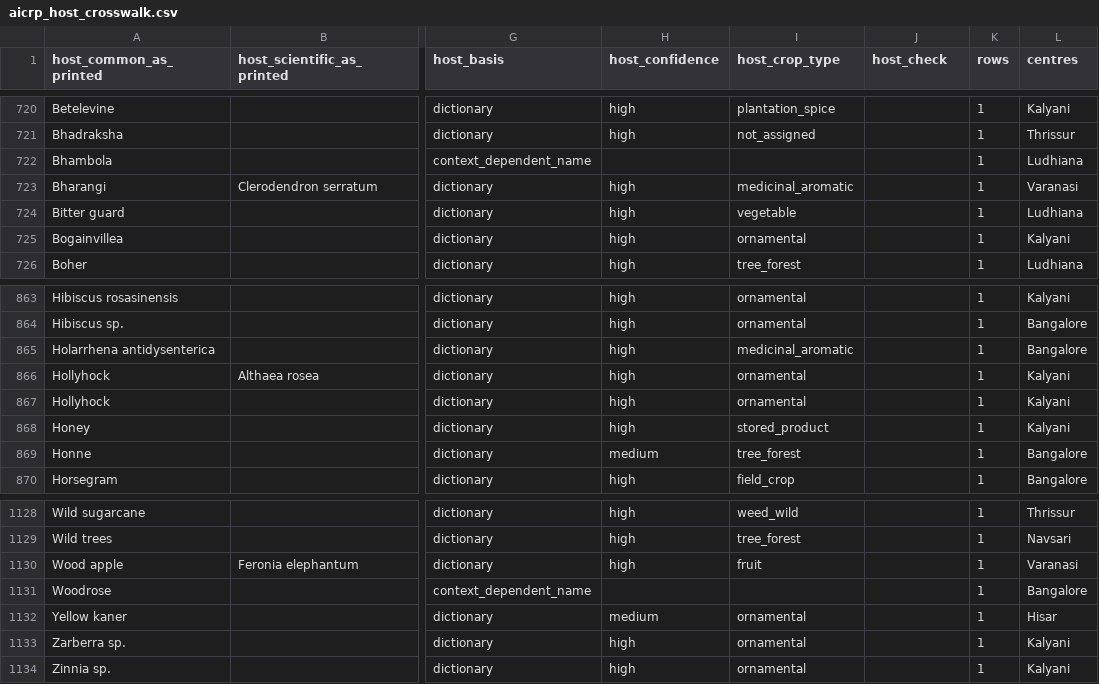
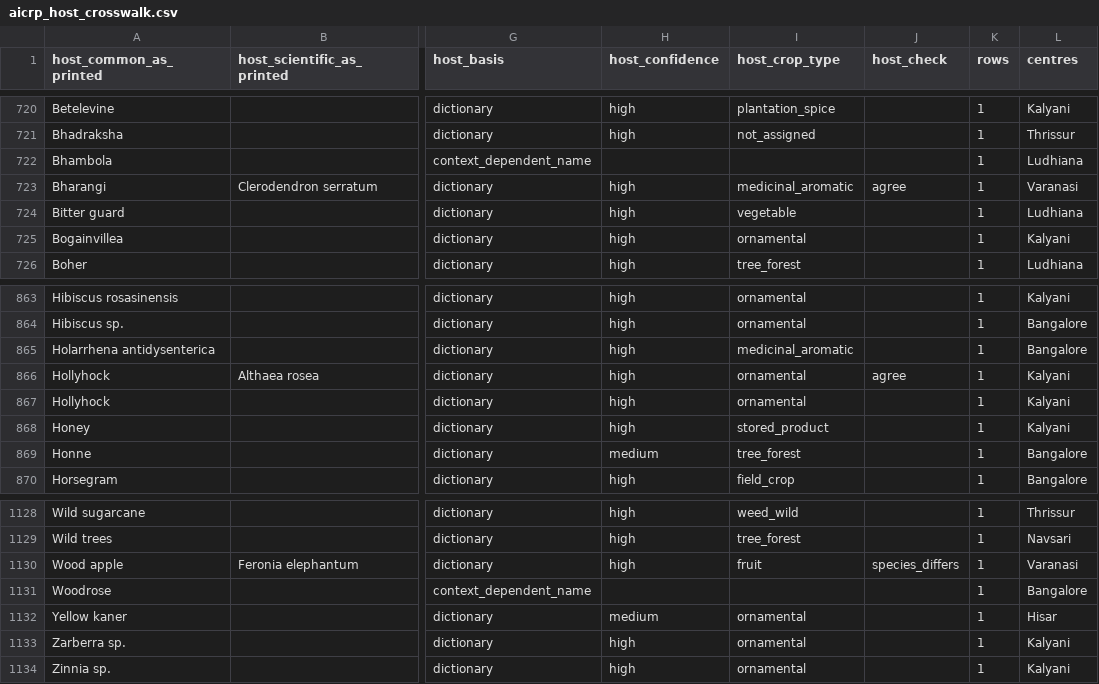
Before and after one commit to vkcvaibhav-eng/india-plant-mite-database, a CSV file: data/aicrp/aicrp_host_crosswalk.csv, drawn as a sheet; only a part is shown, gaps mark what is left out; the diff names each change by its address in the sheet, - before the commit and + after, or states it on an @@ line.

```diff
--- a/data/aicrp/aicrp_host_crosswalk.csv
+++ b/data/aicrp/aicrp_host_crosswalk.csv
-J723 (host_check): (empty)
+J723 (host_check): agree
-J866 (host_check): (empty)
+J866 (host_check): agree
-J1130 (host_check): (empty)
+J1130 (host_check): species_differs
```
Also changed, not shown: data/aicrp/aicrp_species_state_vs_gm2023.csv, data/records/species_host.csv, 26 other files.
